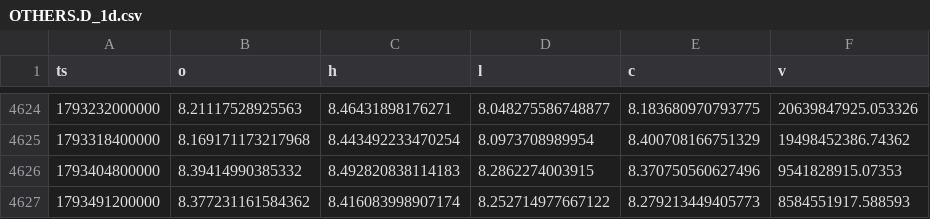
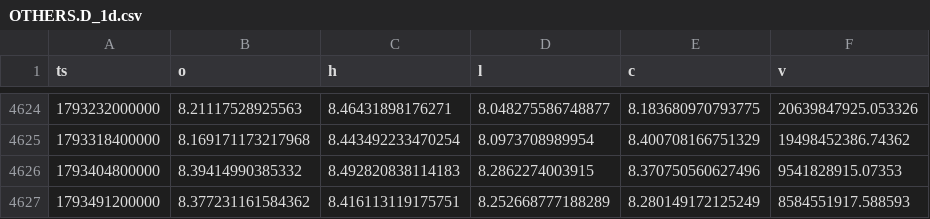
Before and after one commit to WickedRadWizBiz/coinbaseTraderBot, a CSV file: research/btcd_fractal/data/OTHERS.D_1d.csv, drawn as a sheet; only a part is shown, gaps mark what is left out.

```diff
--- a/research/btcd_fractal/data/OTHERS.D_1d.csv
+++ b/research/btcd_fractal/data/OTHERS.D_1d.csv
@@ -4626,2 +4626,2 @@ ts,o,h,l,c,v
 1793404800000,8.39414990385332,8.492820838114183,8.2862274003915,8.370750560627496,9541828915.07353
-1793491200000,8.377231161584362,8.416083998907174,8.252714977667122,8.279213449405773,8584551917.588593
+1793491200000,8.377231161584362,8.416113119175751,8.252668777188289,8.280149172125249,8584551917.588593
```
Also changed, not shown: research/btcd_fractal/data/BTC.D_1d.csv, research/btcd_fractal/data/BTCUSD_1d.csv, 18 other files.
